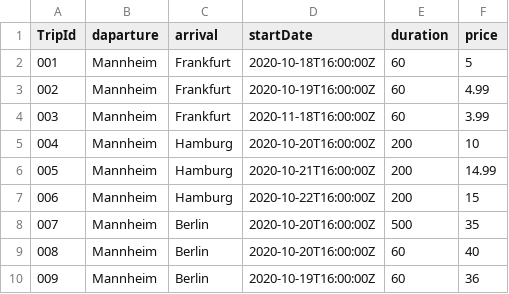
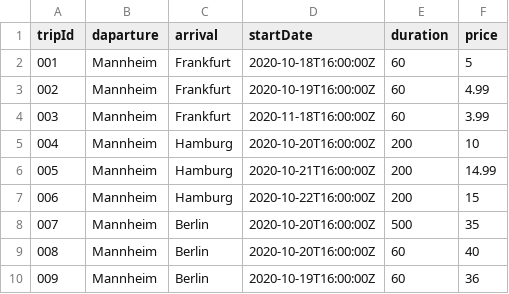
Before and after one commit to iliass-de/Bus-booking-system, a CSV file: server/db/data.csv, drawn as a sheet.

Commit message:
edit data

```diff
--- a/server/db/data.csv
+++ b/server/db/data.csv
@@ -1,2 +1,2 @@
-TripId, daparture, arrival, startDate, duration, price
+tripId, daparture, arrival, startDate, duration, price
 001, Mannheim, Frankfurt, 2020-10-18T16:00:00Z, 60, 5
```
